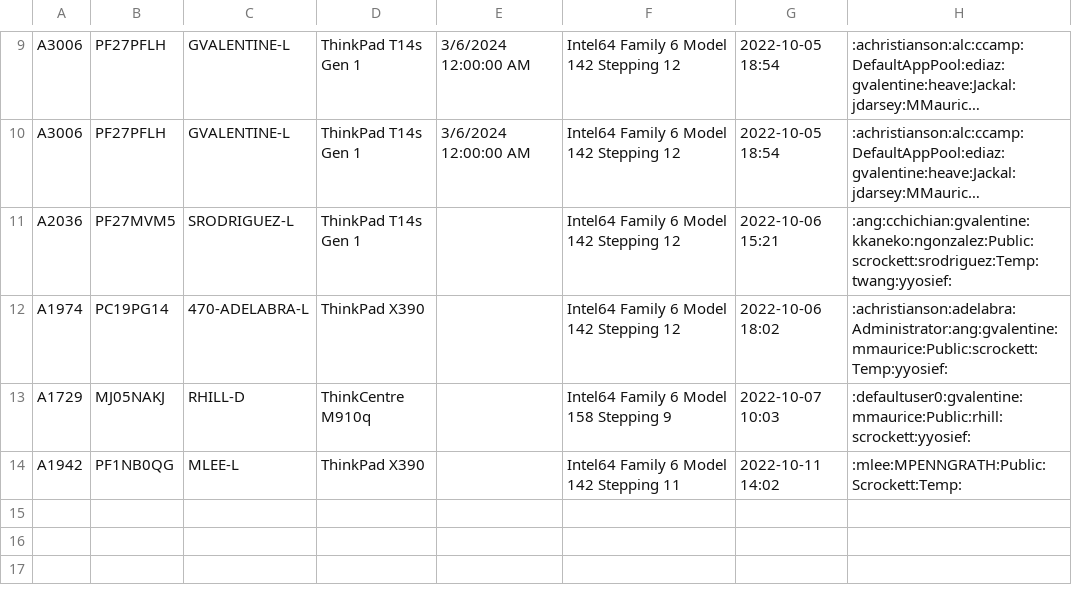
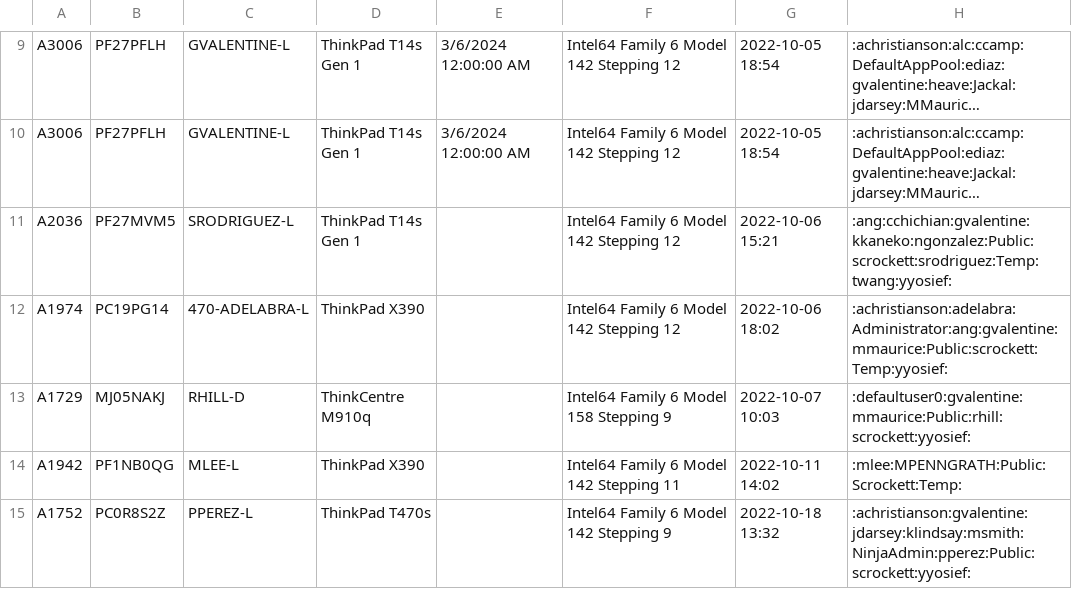
Before and after one commit to sfafit/Decom, a CSV file: Decom-Tracking.csv, drawn as a sheet; only a part is shown, gaps mark what is left out; long unchanged cells end in …; the diff names each change by its address in the sheet, - before the commit and + after, or states it on an @@ line.

Commit message:
PPEREZ-L has been decommissioned

```diff
--- a/Decom-Tracking.csv
+++ b/Decom-Tracking.csv
+row 15: A1752 | PC0R8S2Z | PPEREZ-L | ThinkPad T470s |  | Intel64 Family 6 Model 142 Stepping 9 | 2022-10-18 13:32 | :achristianson:gvalentine:jdarsey:klindsay:msmith:NinjaAdmin:pperez:Public:scrockett:yyosief:
```
